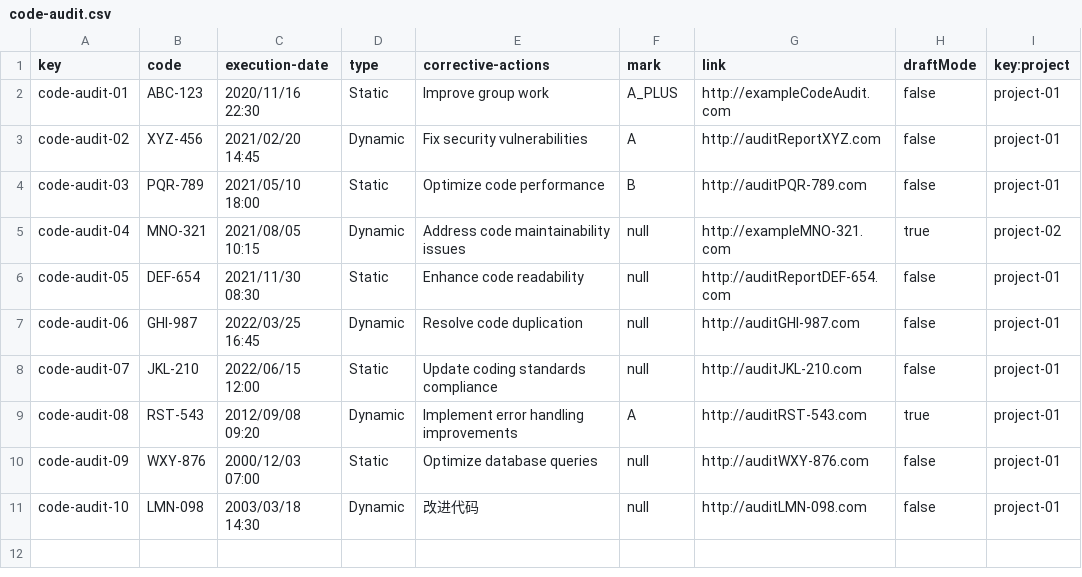
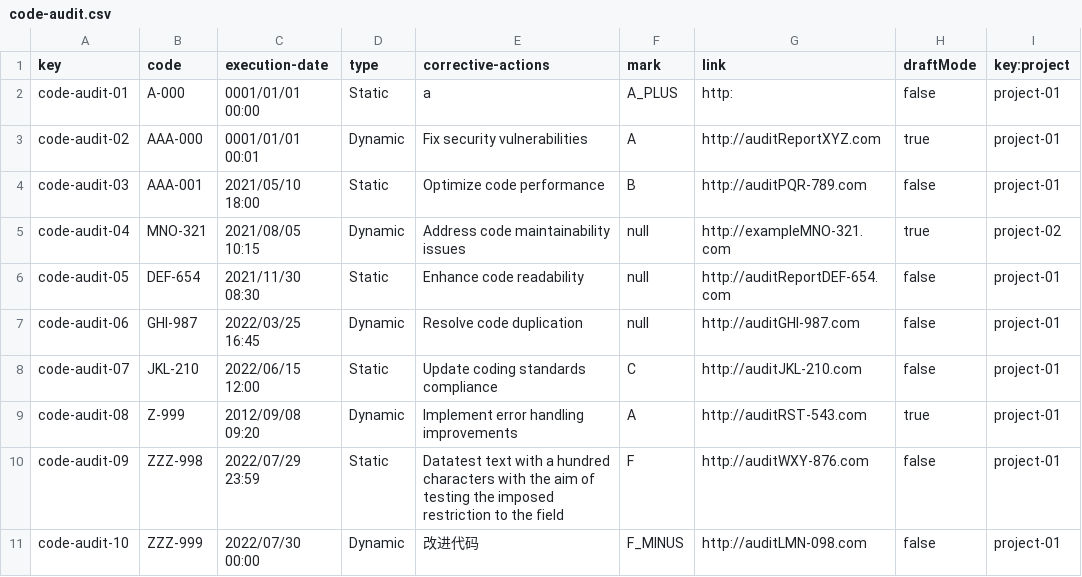
Before and after one commit to DP2-C1-013/Acme-SF, a CSV file: src/main/webapp/WEB-INF/resources/sample-data/code-audit.csv, drawn as a sheet; only a part is shown; the diff names each change by its address in the sheet, - before the commit and + after, or states it on an @@ line.

Commit message:
fixed sample data, and the mark attribute in the show of CodeAudits

```diff
--- a/src/main/webapp/WEB-INF/resources/sample-data/code-audit.csv
+++ b/src/main/webapp/WEB-INF/resources/sample-data/code-audit.csv
-B2 (code): ABC-123
+B2 (code): A-000
-C2 (execution-date): 2020/11/16 22:30
+C2 (execution-date): 0001/01/01 00:00
-E2 (corrective-actions): Improve group work
+E2 (corrective-actions): a
-G2 (link): http://exampleCodeAudit.com
+G2 (link): http:
-B3 (code): XYZ-456
+B3 (code): AAA-000
-C3 (execution-date): 2021/02/20 14:45
+C3 (execution-date): 0001/01/01 00:01
-H3 (draftMode): false
+H3 (draftMode): true
-B4 (code): PQR-789
+B4 (code): AAA-001
-F8 (mark): null
+F8 (mark): C
-B9 (code): RST-543
+B9 (code): Z-999
-B10 (code): WXY-876
+B10 (code): ZZZ-998
-C10 (execution-date): 2000/12/03 07:00
+C10 (execution-date): 2022/07/29 23:59
-E10 (corrective-actions): Optimize database queries
+E10 (corrective-actions): Datatest text with a hundred characters with the aim of testing the imposed restriction to the field
-F10 (mark): null
+F10 (mark): F
-B11 (code): LMN-098
+B11 (code): ZZZ-999
-C11 (execution-date): 2003/03/18 14:30
+C11 (execution-date): 2022/07/30 00:00
-F11 (mark): null
+F11 (mark): F_MINUS
```
Also changed, not shown: src/main/webapp/WEB-INF/resources/sample-data/audit-record.csv, 6 other files.
